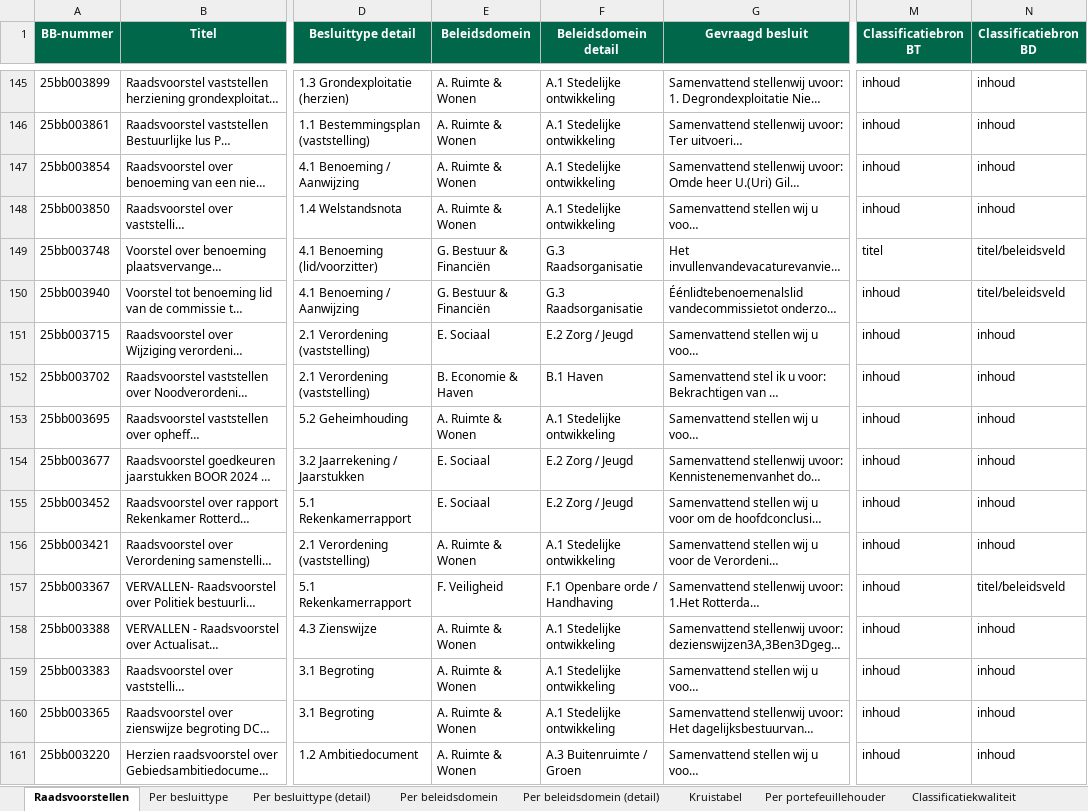
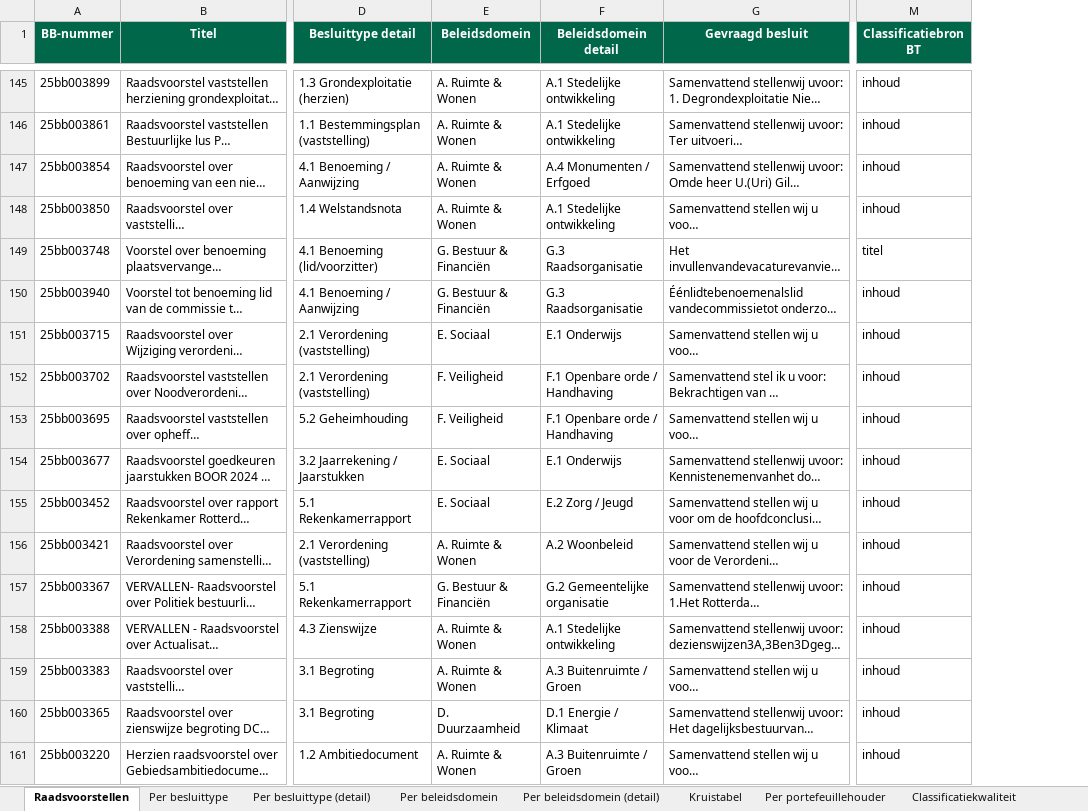
Before and after one commit to hjboschClaude/Raadsbesluiten, an Excel workbook: raadsvoorstellen.xlsx, sheet Raadsvoorstellen, drawn as a sheet; only a part is shown, gaps mark what is left out; long unchanged cells end in …; values as stored, in another font and other column widths than the file's, no borders; the diff covers the shown part only; the diff names each change by its address in the sheet, - before the commit and + after, or states it on an @@ line.

```diff
--- a/raadsvoorstellen.xlsx (sheet Raadsvoorstellen)
+++ b/raadsvoorstellen.xlsx (sheet Raadsvoorstellen)
-column N (Classificatiebron BD), rows 145-161: inhoud | inhoud | inhoud | inhoud | titel/beleidsveld | titel/beleidsveld | inhoud | inhoud | inhoud | inhoud | inhoud | inhoud | titel/beleidsveld | inhoud | inhoud | inhoud | inhoud
-F147 (Beleidsdomein detail): A.1 Stedelijke ontwikkeling
+F147 (Beleidsdomein detail): A.4 Monumenten / Erfgoed
-F151 (Beleidsdomein detail): E.2 Zorg / Jeugd
+F151 (Beleidsdomein detail): E.1 Onderwijs
-E152 (Beleidsdomein): B. Economie & Haven
+E152 (Beleidsdomein): F. Veiligheid
-F152 (Beleidsdomein detail): B.1 Haven
+F152 (Beleidsdomein detail): F.1 Openbare orde / Handhaving
-E153 (Beleidsdomein): A. Ruimte & Wonen
+E153 (Beleidsdomein): F. Veiligheid
-F153 (Beleidsdomein detail): A.1 Stedelijke ontwikkeling
+F153 (Beleidsdomein detail): F.1 Openbare orde / Handhaving
-F154 (Beleidsdomein detail): E.2 Zorg / Jeugd
+F154 (Beleidsdomein detail): E.1 Onderwijs
-F156 (Beleidsdomein detail): A.1 Stedelijke ontwikkeling
+F156 (Beleidsdomein detail): A.2 Woonbeleid
-E157 (Beleidsdomein): F. Veiligheid
+E157 (Beleidsdomein): G. Bestuur & Financiën
-F157 (Beleidsdomein detail): F.1 Openbare orde / Handhaving
+F157 (Beleidsdomein detail): G.2 Gemeentelijke organisatie
-F159 (Beleidsdomein detail): A.1 Stedelijke ontwikkeling
+F159 (Beleidsdomein detail): A.3 Buitenruimte / Groen
-E160 (Beleidsdomein): A. Ruimte & Wonen
+E160 (Beleidsdomein): D. Duurzaamheid
-F160 (Beleidsdomein detail): A.1 Stedelijke ontwikkeling
+F160 (Beleidsdomein detail): D.1 Energie / Klimaat
```
Also changed, not shown: 449 edited cells elsewhere in this sheet, sheet Per beleidsdomein (detail), sheet Kruistabel, sheet Per beleidsdomein, sheet Classificatiekwaliteit, 1 other file.
